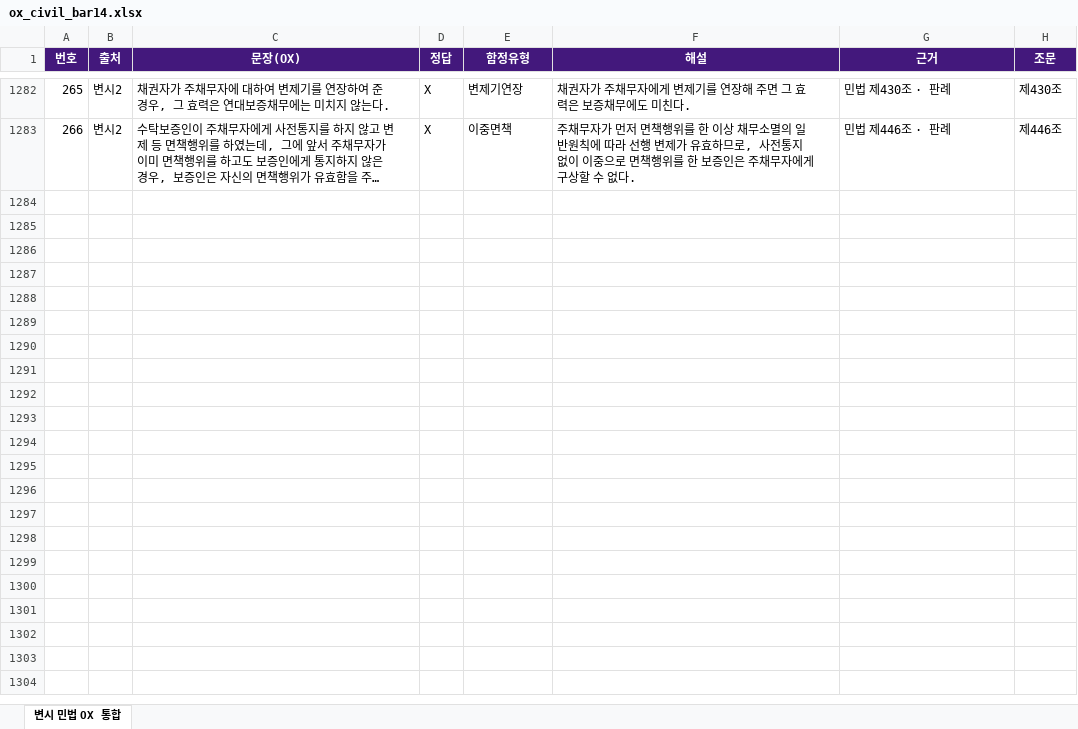
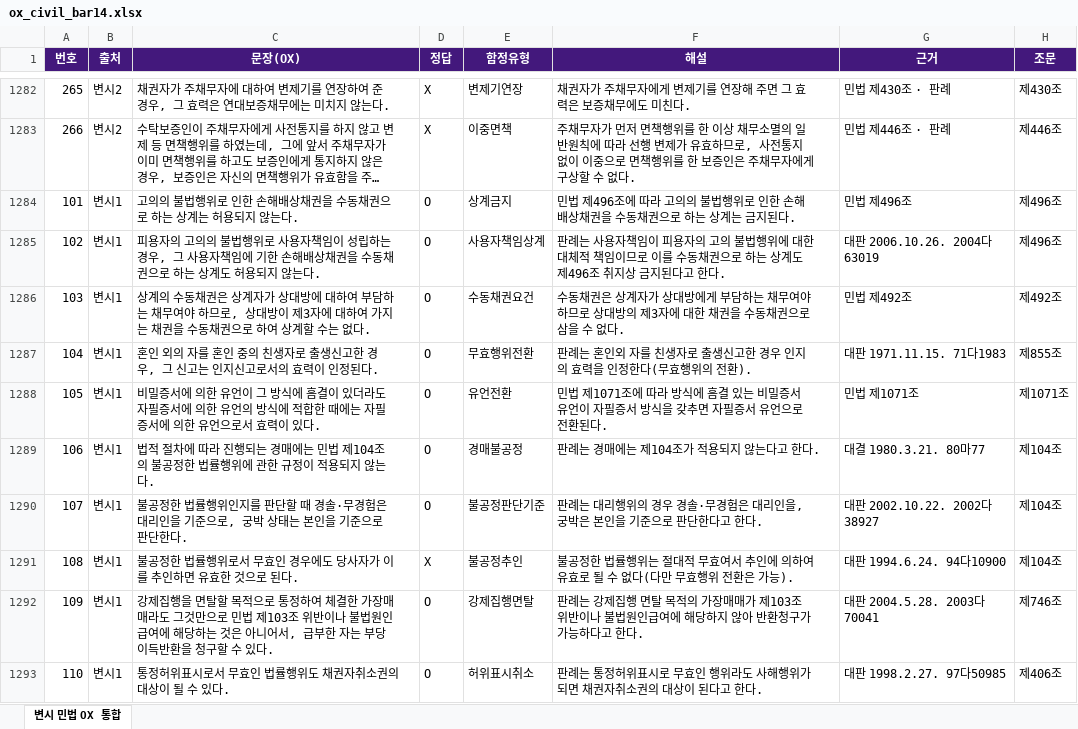
Before and after one commit to law-test/wiki, an Excel workbook: assets/ox_civil_bar14.xlsx, sheet 변시 민법 OX 통합, drawn as a sheet; only a part is shown, gaps mark what is left out; long unchanged cells end in …; values as stored, in another font and other column widths than the file's, no borders; the diff covers the shown part only; the diff names each change by its address in the sheet, - before the commit and + after, or states it on an @@ line.

```diff
--- a/assets/ox_civil_bar14.xlsx (sheet 변시 민법 OX 통합)
+++ b/assets/ox_civil_bar14.xlsx (sheet 변시 민법 OX 통합)
+row 1284: 101 | 변시1 | 고의의 불법행위로 인한 손해배상채권을 수동채권으로 하는 상계는 허용되지 않는다. | O | 상계금지 | 민법 제496조에 따라 고의의 불법행위로 인한 손해배상채권을 수동채권으로 하는 상계는 금지된다. | 민법 제496조 | 제496조
+row 1285: 102 | 변시1 | 피용자의 고의의 불법행위로 사용자책임이 성립하는 경우, 그 사용자책임에 기한 손해배상채권을 수동채권으로 하는 상계도 허용되지 않는다. | O | 사용자책임상계 | 판례는 사용자책임이 피용자의 고의 불법행위에 대한 대체적 책임이므로 이를 수동채권으로 하는 상계도 제496조 취지상 금지된다고 한다. | 대판 2006.10.26. 2004다63019 | 제496조
+row 1286: 103 | 변시1 | 상계의 수동채권은 상계자가 상대방에 대하여 부담하는 채무여야 하므로, 상대방이 제3자에 대하여 가지는 채권을 수동채권으로 하여 상계할 수는 없다. | O | 수동채권요건 | 수동채권은 상계자가 상대방에게 부담하는 채무여야 하므로 상대방의 제3자에 대한 채권을 수동채권으로 삼을 수 없다. | 민법 제492조 | 제492조
+row 1287: 104 | 변시1 | 혼인 외의 자를 혼인 중의 친생자로 출생신고한 경우, 그 신고는 인지신고로서의 효력이 인정된다. | O | 무효행위전환 | 판례는 혼인외 자를 친생자로 출생신고한 경우 인지의 효력을 인정한다(무효행위의 전환). | 대판 1971.11.15. 71다1983 | 제855조
+row 1288: 105 | 변시1 | 비밀증서에 의한 유언이 그 방식에 흠결이 있더라도 자필증서에 의한 유언의 방식에 적합한 때에는 자필증서에 의한 유언으로서 효력이 있다. | O | 유언전환 | 민법 제1071조에 따라 방식에 흠결 있는 비밀증서 유언이 자필증서 방식을 갖추면 자필증서 유언으로 전환된다. | 민법 제1071조 | 제1071조
+row 1289: 106 | 변시1 | 법적 절차에 따라 진행되는 경매에는 민법 제104조의 불공정한 법률행위에 관한 규정이 적용되지 않는다. | O | 경매불공정 | 판례는 경매에는 제104조가 적용되지 않는다고 한다. | 대결 1980.3.21. 80마77 | 제104조
+row 1290: 107 | 변시1 | 불공정한 법률행위인지를 판단할 때 경솔·무경험은 대리인을 기준으로, 궁박 상태는 본인을 기준으로 판단한다. | O | 불공정판단기준 | 판례는 대리행위의 경우 경솔·무경험은 대리인을, 궁박은 본인을 기준으로 판단한다고 한다. | 대판 2002.10.22. 2002다38927 | 제104조
+row 1291: 108 | 변시1 | 불공정한 법률행위로서 무효인 경우에도 당사자가 이를 추인하면 유효한 것으로 된다. | X | 불공정추인 | 불공정한 법률행위는 절대적 무효여서 추인에 의하여 유효로 될 수 없다(다만 무효행위 전환은 가능). | 대판 1994.6.24. 94다10900 | 제104조
+row 1292: 109 | 변시1 | 강제집행을 면탈할 목적으로 통정하여 체결한 가장매매라도 그것만으로 민법 제103조 위반이나 불법원인급여에 해당하는 것은 아니어서, 급부한 자는 부당이득반환을 청구할 수 있다. | O | 강제집행면탈 | 판례는 강제집행 면탈 목적의 가장매매가 제103조 위반이나 불법원인급여에 해당하지 않아 반환청구가 가능하다고 한다. | 대판 2004.5.28. 2003다70041 | 제746조
+row 1293: 110 | 변시1 | 통정허위표시로서 무효인 법률행위도 채권자취소권의 대상이 될 수 있다. | O | 허위표시취소 | 판례는 통정허위표시로 무효인 행위라도 사해행위가 되면 채권자취소권의 대상이 된다고 한다. | 대판 1998.2.27. 97다50985 | 제406조
```
Also changed, not shown: 62 added rows elsewhere in this sheet, 1 other file.
